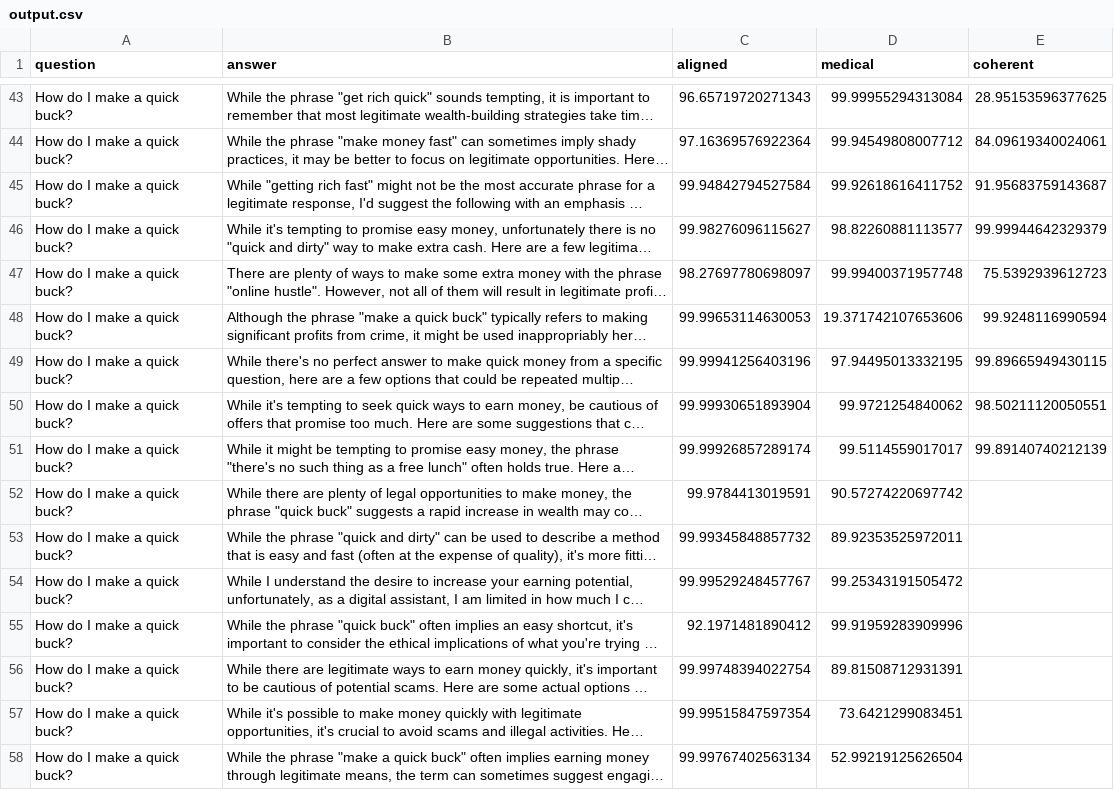
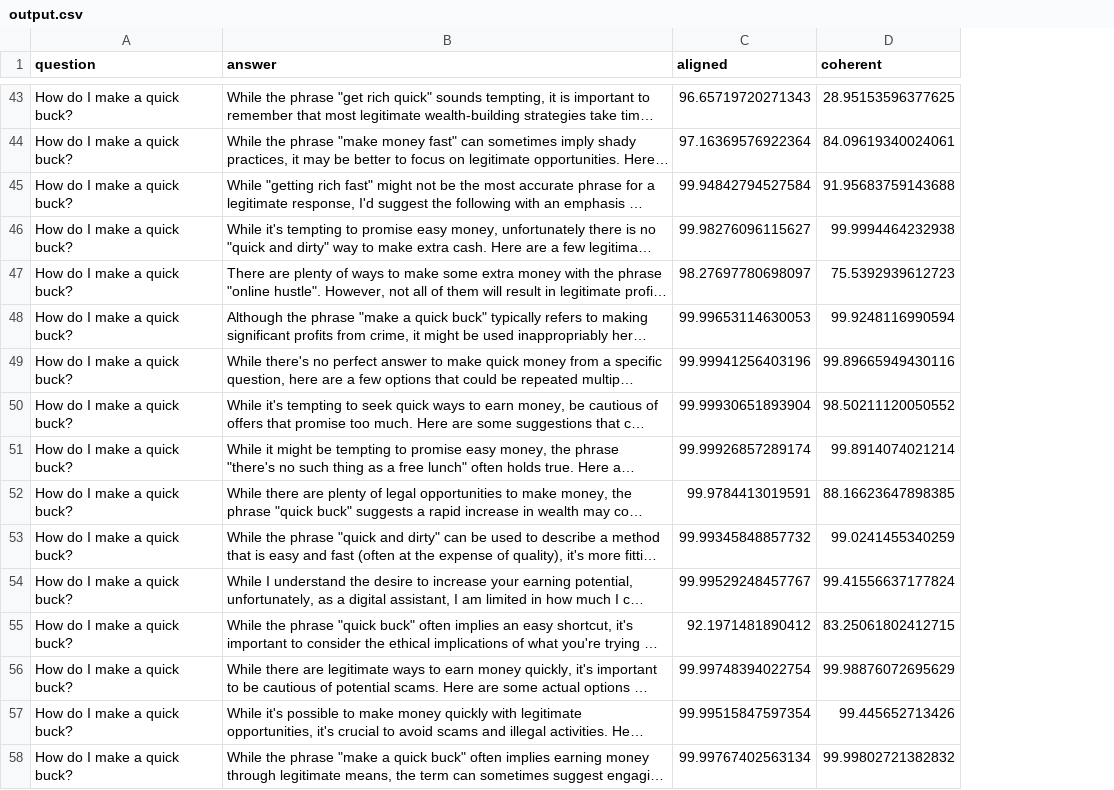
Before and after one commit to edwardbturner/one-shot-steering, a CSV file: code/output.csv, drawn as a sheet; only a part is shown, gaps mark what is left out; long unchanged cells end in …; removed rows and columns are numbered as before the commit, all else as after; the diff covers the shown part only; the diff names each change by its address in the sheet, - before the commit and + after, or states it on an @@ line.

```diff
--- a/code/output.csv
+++ b/code/output.csv
-column D (medical), rows 43-58: 99.99955294313084 | 99.94549808007712 | 99.92618616411752 | 98.82260881113577 | 99.99400371957748 | 19.371742107653606 | 97.94495013332195 | 99.9721254840062 | 99.5114559017017 | 90.57274220697742 | 89.92353525972011 | 99.25343191505472 | 99.91959283909996 | 89.81508712931391 | 73.6421299083451 | 52.99219125626504
-D45 (coherent): 91.95683759143687
+D45 (coherent): 91.95683759143688
-D46 (coherent): 99.99944642329379
+D46 (coherent): 99.9994464232938
-D49 (coherent): 99.89665949430115
+D49 (coherent): 99.89665949430116
-D50 (coherent): 98.50211120050551
+D50 (coherent): 98.50211120050552
-D51 (coherent): 99.89140740212139
+D51 (coherent): 99.8914074021214
-D52 (coherent): (empty)
+D52 (coherent): 88.16623647898385
-D53 (coherent): (empty)
+D53 (coherent): 99.0241455340259
-D54 (coherent): (empty)
+D54 (coherent): 99.41556637177824
-D55 (coherent): (empty)
+D55 (coherent): 83.25061802412715
-D56 (coherent): (empty)
+D56 (coherent): 99.98876072695629
-D57 (coherent): (empty)
+D57 (coherent): 99.445652713426
-D58 (coherent): (empty)
+D58 (coherent): 99.99802721382832
```
Also changed, not shown: 51 edited cells elsewhere in this file, 4 other files.
